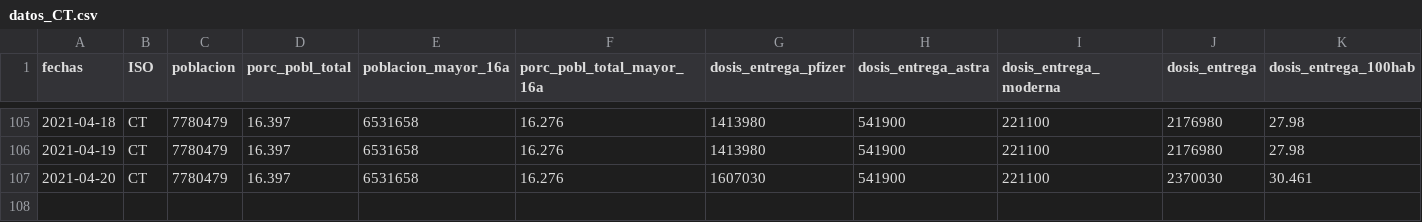
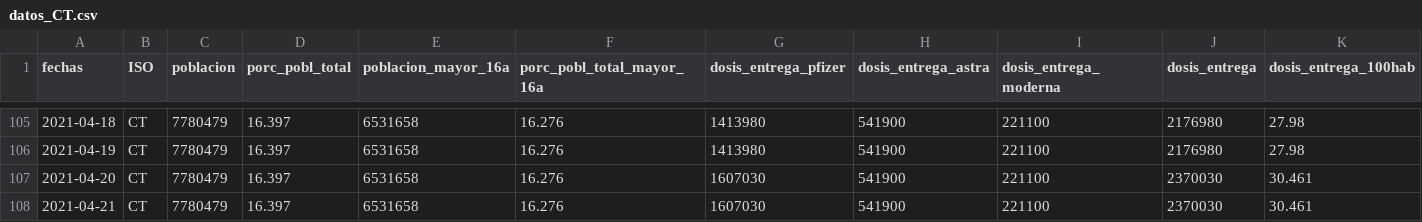
Before and after one commit to Miriam-vt-94/vacunas_esp, a CSV file: EXPORTADO/POR_CCAA/datos_CT.csv, drawn as a sheet; only a part is shown, gaps mark what is left out; rows hold the shown columns only; the diff names each change by its address in the sheet, - before the commit and + after, or states it on an @@ line.

Commit message:
datos por variables

```diff
--- a/EXPORTADO/POR_CCAA/datos_CT.csv
+++ b/EXPORTADO/POR_CCAA/datos_CT.csv
+row 108: 2021-04-21 | CT | 7780479 | 16.397 | 6531658 | 16.276 | 1607030 | 541900 | 221100 | 2370030 | 30.461
```
Also changed, not shown: EXPORTADO/POR_CCAA/datos_AN.csv, EXPORTADO/POR_CCAA/datos_CN.csv, 51 other files.
